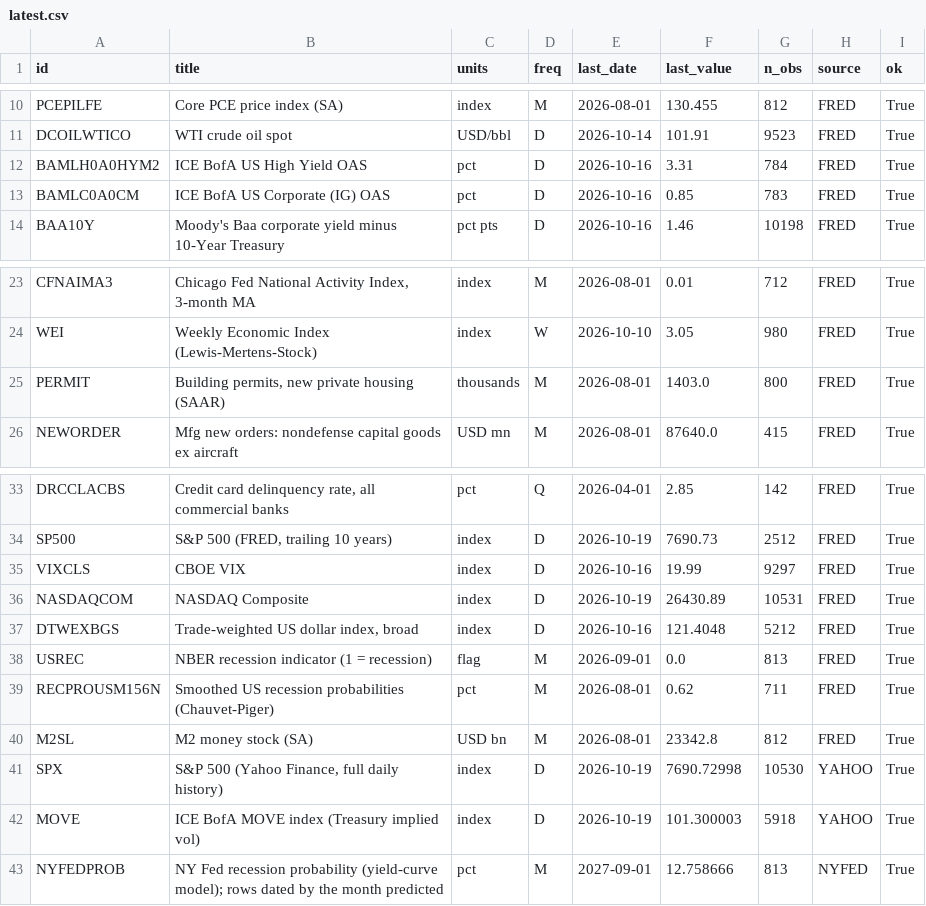
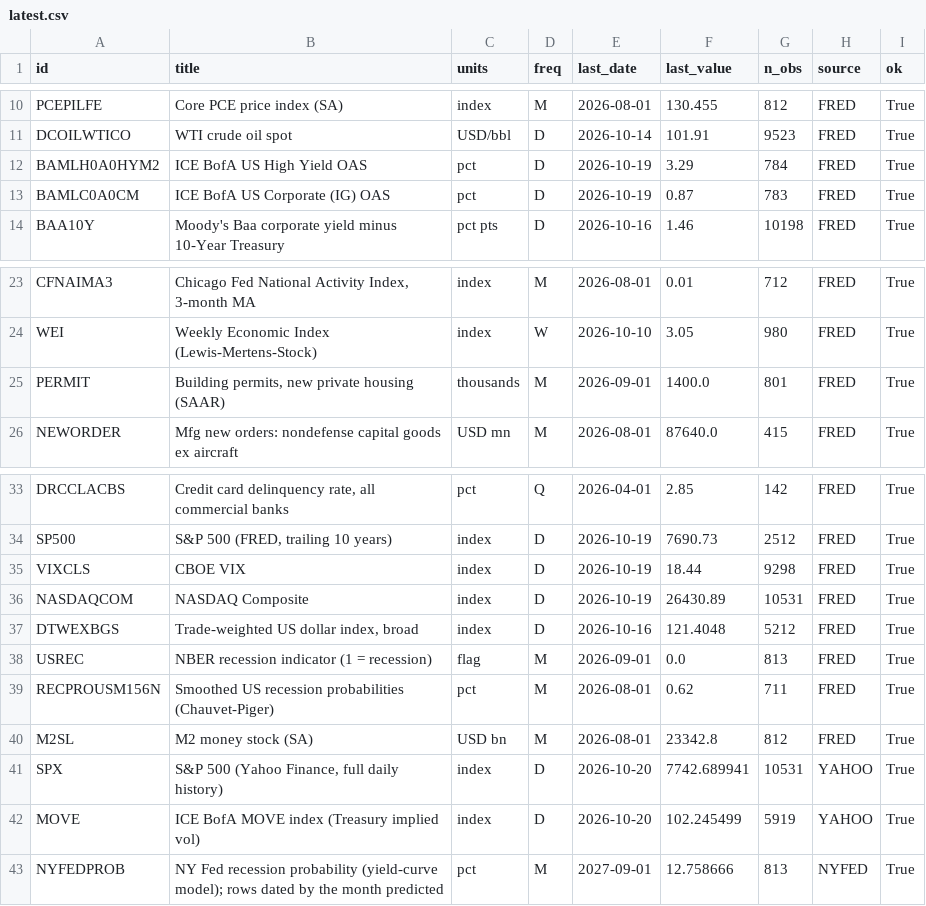
Before and after one commit to pankau85/downturn-monitor, a CSV file: data/latest.csv, drawn as a sheet; only a part is shown, gaps mark what is left out.

```diff
--- a/data/latest.csv
+++ b/data/latest.csv
@@ -11,4 +11,4 @@ PCEPILFE,Core PCE price index (SA),index,M,2026-08-01,130.455,812,FRED,True
 DCOILWTICO,WTI crude oil spot,USD/bbl,D,2026-10-14,101.91,9523,FRED,True
-BAMLH0A0HYM2,ICE BofA US High Yield OAS,pct,D,2026-10-16,3.31,784,FRED,True
-BAMLC0A0CM,ICE BofA US Corporate (IG) OAS,pct,D,2026-10-16,0.85,783,FRED,True
+BAMLH0A0HYM2,ICE BofA US High Yield OAS,pct,D,2026-10-19,3.29,784,FRED,True
+BAMLC0A0CM,ICE BofA US Corporate (IG) OAS,pct,D,2026-10-19,0.87,783,FRED,True
 BAA10Y,Moody's Baa corporate yield minus 10-Year Treasury,pct pts,D,2026-10-16,1.46,10198,FRED,True
@@ -24,3 +24,3 @@ CFNAIMA3,"Chicago Fed National Activity Index, 3-month MA",index,M,2026-08-01,0.
 WEI,Weekly Economic Index (Lewis-Mertens-Stock),index,W,2026-10-10,3.05,980,FRED,True
-PERMIT,"Building permits, new private housing (SAAR)",thousands,M,2026-08-01,1403.0,800,FRED,True
+PERMIT,"Building permits, new private housing (SAAR)",thousands,M,2026-09-01,1400.0,801,FRED,True
 NEWORDER,Mfg new orders: nondefense capital goods ex aircraft,USD mn,M,2026-08-01,87640.0,415,FRED,True
@@ -34,3 +34,3 @@ DRCCLACBS,"Credit card delinquency rate, all commercial banks",pct,Q,2026-04-01,
 SP500,"S&P 500 (FRED, trailing 10 years)",index,D,2026-10-19,7690.73,2512,FRED,True
-VIXCLS,CBOE VIX,index,D,2026-10-16,19.99,9297,FRED,True
+VIXCLS,CBOE VIX,index,D,2026-10-19,18.44,9298,FRED,True
 NASDAQCOM,NASDAQ Composite,index,D,2026-10-19,26430.89,10531,FRED,True
@@ -40,4 +40,4 @@ RECPROUSM156N,Smoothed US recession probabilities (Chauvet-Piger),pct,M,2026-08-
 M2SL,M2 money stock (SA),USD bn,M,2026-08-01,23342.8,812,FRED,True
-SPX,"S&P 500 (Yahoo Finance, full daily history)",index,D,2026-10-19,7690.72998,10530,YAHOO,True
-MOVE,ICE BofA MOVE index (Treasury implied vol),index,D,2026-10-19,101.300003,5918,YAHOO,True
+SPX,"S&P 500 (Yahoo Finance, full daily history)",index,D,2026-10-20,7742.689941,10531,YAHOO,True
+MOVE,ICE BofA MOVE index (Treasury implied vol),index,D,2026-10-20,102.245499,5919,YAHOO,True
 NYFEDPROB,NY Fed recession probability (yield-curve model); rows dated by the month predicted,pct,M,2027-09-01,12.758666,813,NYFED,True
```
Also changed, not shown: 3 other files.
